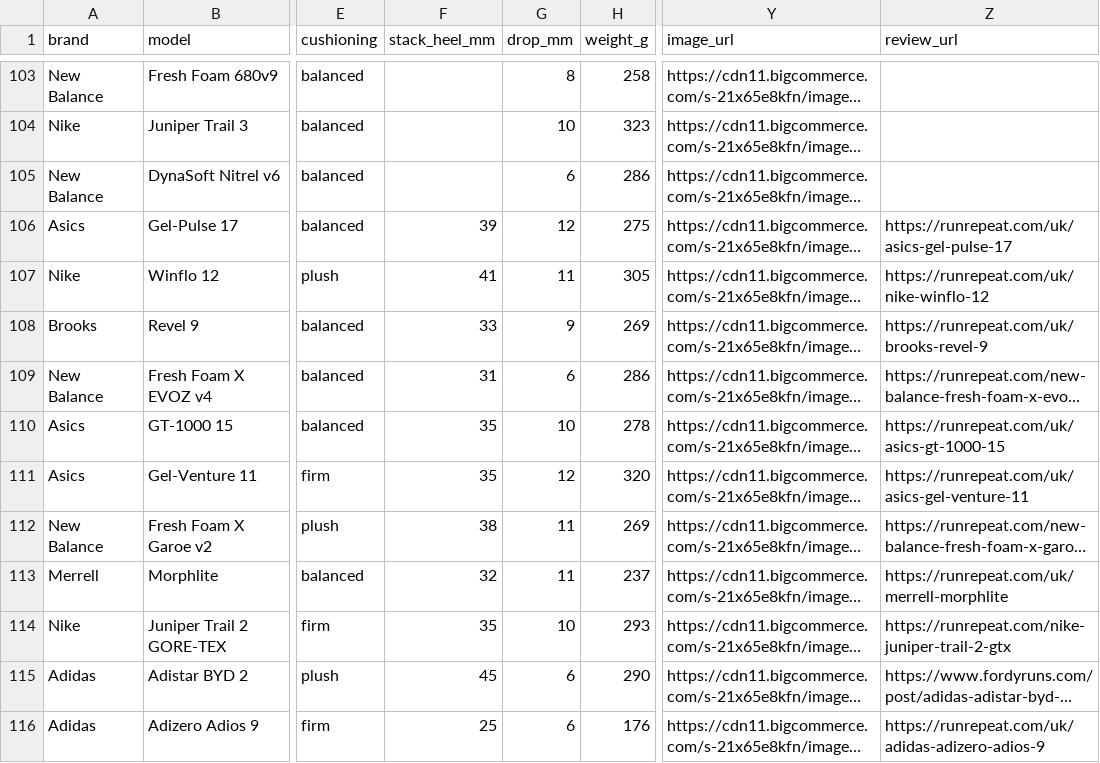
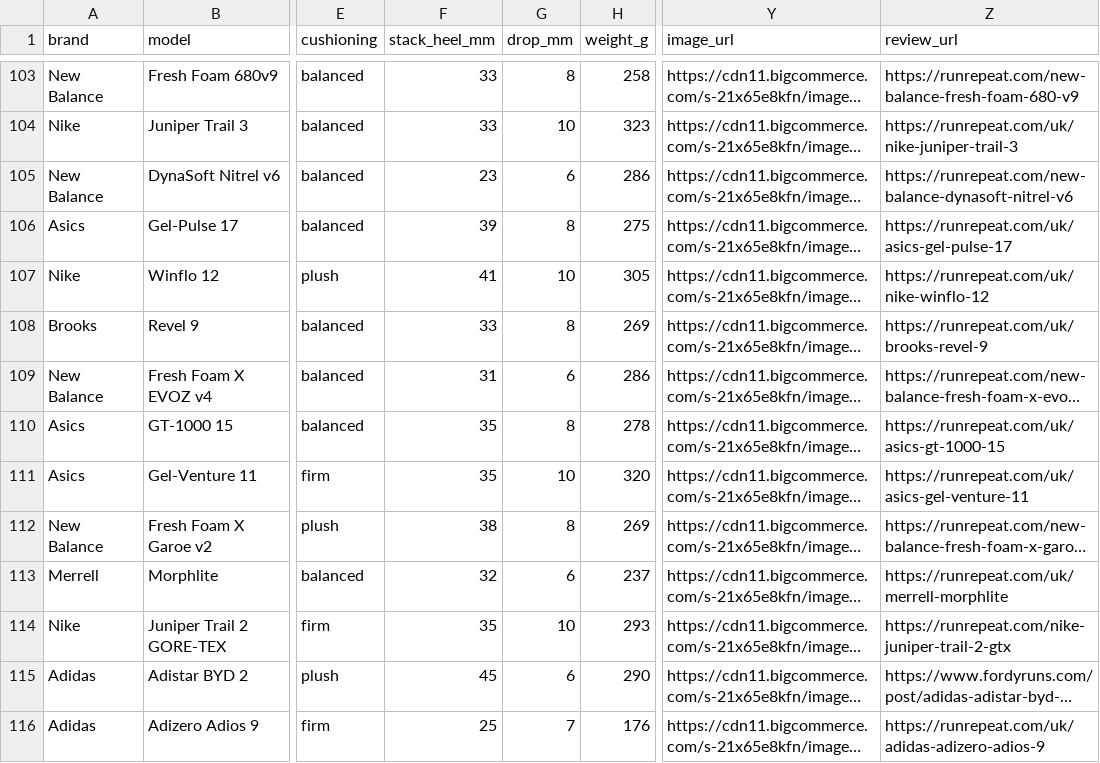
Before and after one commit to ecrawford-c28/shoe-finder, a CSV file: nmfr/running-shoes-database.csv, drawn as a sheet; only a part is shown, gaps mark what is left out; long unchanged cells end in …; the diff covers the shown part only; the diff names each change by its address in the sheet, - before the commit and + after, or states it on an @@ line.

```diff
--- a/nmfr/running-shoes-database.csv
+++ b/nmfr/running-shoes-database.csv
-F103:F104 (stack_heel_mm): (empty)
+F103:F104 (stack_heel_mm): 33
-Z103 (review_url): (empty)
+Z103 (review_url): https://runrepeat.com/new-balance-fresh-foam-680-v9
-Z104 (review_url): (empty)
+Z104 (review_url): https://runrepeat.com/uk/nike-juniper-trail-3
-F105 (stack_heel_mm): (empty)
+F105 (stack_heel_mm): 23
-Z105 (review_url): (empty)
+Z105 (review_url): https://runrepeat.com/new-balance-dynasoft-nitrel-v6
-G106 (drop_mm): 12
+G106 (drop_mm): 8
-G107 (drop_mm): 11
+G107 (drop_mm): 10
-G108 (drop_mm): 9
+G108 (drop_mm): 8
-G110 (drop_mm): 10
+G110 (drop_mm): 8
-G111 (drop_mm): 12
+G111 (drop_mm): 10
-G112 (drop_mm): 11
+G112 (drop_mm): 8
-G113 (drop_mm): 11
+G113 (drop_mm): 6
-G116 (drop_mm): 6
+G116 (drop_mm): 7
```
Also changed, not shown: 105 edited cells elsewhere in this file, 3 other files.
